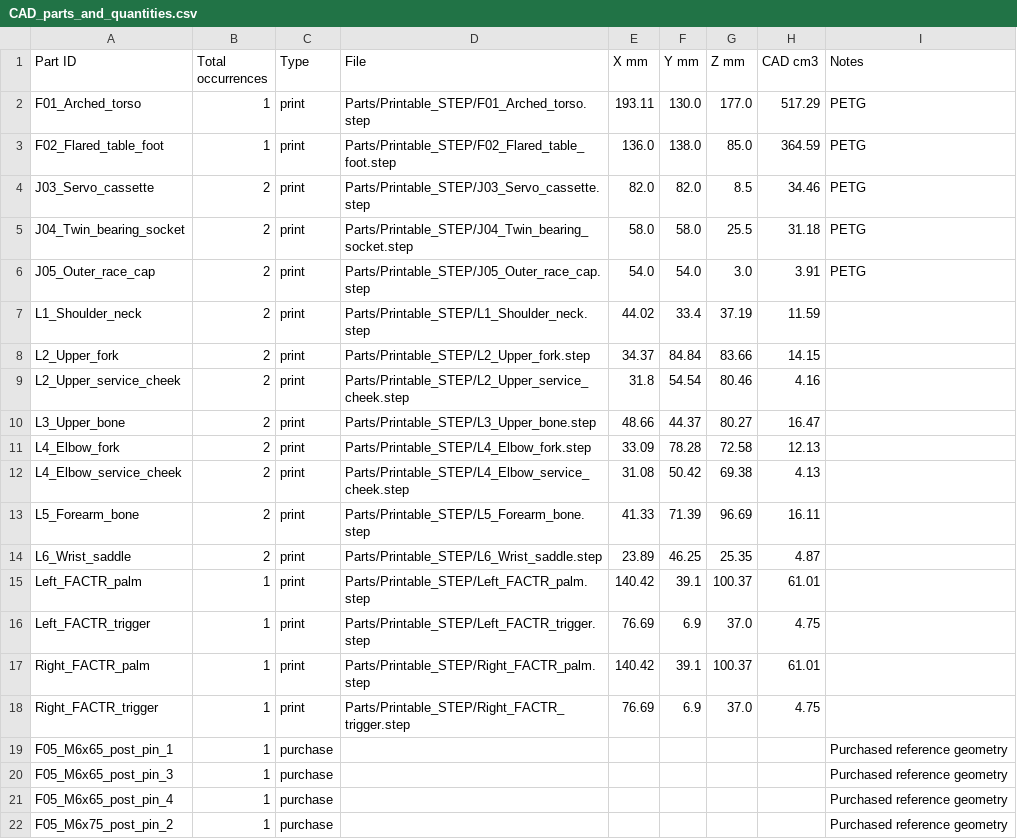
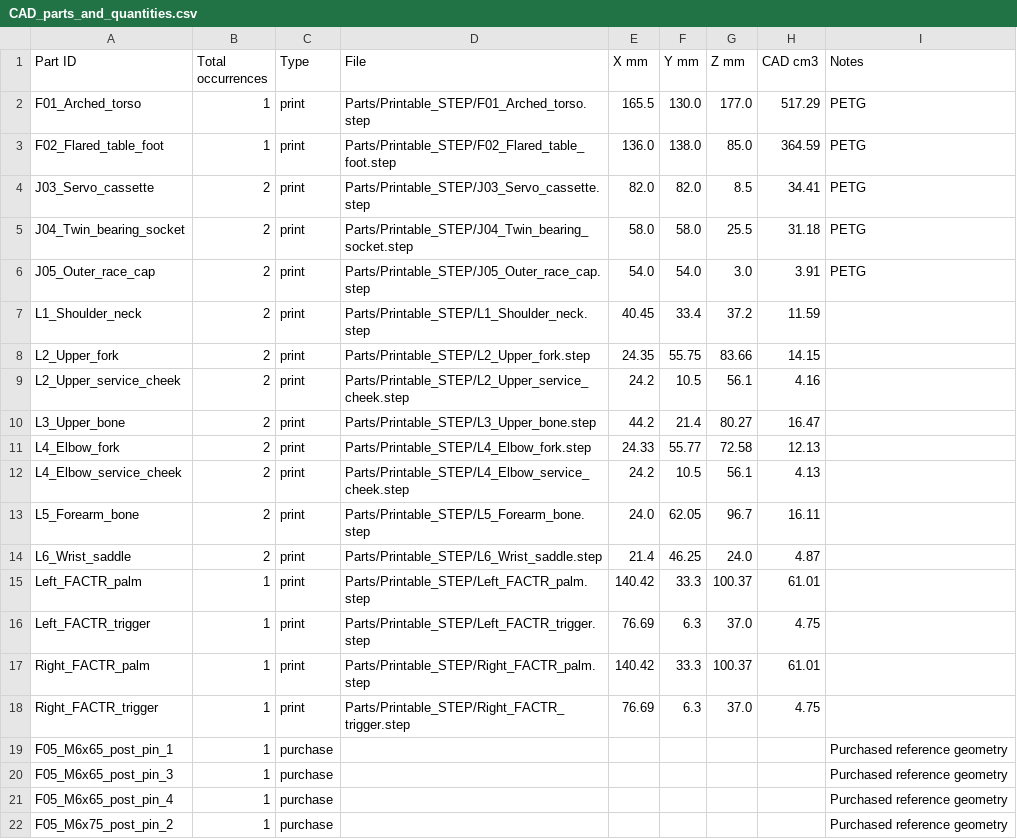
Before and after one commit to RenoZhao19/Hexfellow-Teleop-Leader-Arm-Design, a CSV file: Design/CAD_parts_and_quantities.csv, drawn as a sheet; only a part is shown; the diff covers the shown part only.

```diff
--- a/Design/CAD_parts_and_quantities.csv
+++ b/Design/CAD_parts_and_quantities.csv
@@ -1,19 +1,19 @@
 Part ID,Total occurrences,Type,File,X mm,Y mm,Z mm,CAD cm3,Notes
-F01_Arched_torso,1,print,Parts/Printable_STEP/F01_Arched_torso.step,193.11,130.0,177.0,517.29,PETG
+F01_Arched_torso,1,print,Parts/Printable_STEP/F01_Arched_torso.step,165.5,130.0,177.0,517.29,PETG
 F02_Flared_table_foot,1,print,Parts/Printable_STEP/F02_Flared_table_foot.step,136.0,138.0,85.0,364.59,PETG
-J03_Servo_cassette,2,print,Parts/Printable_STEP/J03_Servo_cassette.step,82.0,82.0,8.5,34.46,PETG
+J03_Servo_cassette,2,print,Parts/Printable_STEP/J03_Servo_cassette.step,82.0,82.0,8.5,34.41,PETG
 J04_Twin_bearing_socket,2,print,Parts/Printable_STEP/J04_Twin_bearing_socket.step,58.0,58.0,25.5,31.18,PETG
 J05_Outer_race_cap,2,print,Parts/Printable_STEP/J05_Outer_race_cap.step,54.0,54.0,3.0,3.91,PETG
-L1_Shoulder_neck,2,print,Parts/Printable_STEP/L1_Shoulder_neck.step,44.02,33.4,37.19,11.59,
-L2_Upper_fork,2,print,Parts/Printable_STEP/L2_Upper_fork.step,34.37,84.84,83.66,14.15,
-L2_Upper_service_cheek,2,print,Parts/Printable_STEP/L2_Upper_service_cheek.step,31.8,54.54,80.46,4.16,
-L3_Upper_bone,2,print,Parts/Printable_STEP/L3_Upper_bone.step,48.66,44.37,80.27,16.47,
-L4_Elbow_fork,2,print,Parts/Printable_STEP/L4_Elbow_fork.step,33.09,78.28,72.58,12.13,
-L4_Elbow_service_cheek,2,print,Parts/Printable_STEP/L4_Elbow_service_cheek.step,31.08,50.42,69.38,4.13,
-L5_Forearm_bone,2,print,Parts/Printable_STEP/L5_Forearm_bone.step,41.33,71.39,96.69,16.11,
-L6_Wrist_saddle,2,print,Parts/Printable_STEP/L6_Wrist_saddle.step,23.89,46.25,25.35,4.87,
-Left_FACTR_palm,1,print,Parts/Printable_STEP/Left_FACTR_palm.step,140.42,39.1,100.37,61.01,
-Left_FACTR_trigger,1,print,Parts/Printable_STEP/Left_FACTR_trigger.step,76.69,6.9,37.0,4.75,
-Right_FACTR_palm,1,print,Parts/Printable_STEP/Right_FACTR_palm.step,140.42,39.1,100.37,61.01,
-Right_FACTR_trigger,1,print,Parts/Printable_STEP/Right_FACTR_trigger.step,76.69,6.9,37.0,4.75,
+L1_Shoulder_neck,2,print,Parts/Printable_STEP/L1_Shoulder_neck.step,40.45,33.4,37.2,11.59,
+L2_Upper_fork,2,print,Parts/Printable_STEP/L2_Upper_fork.step,24.35,55.75,83.66,14.15,
+L2_Upper_service_cheek,2,print,Parts/Printable_STEP/L2_Upper_service_cheek.step,24.2,10.5,56.1,4.16,
+L3_Upper_bone,2,print,Parts/Printable_STEP/L3_Upper_bone.step,44.2,21.4,80.27,16.47,
+L4_Elbow_fork,2,print,Parts/Printable_STEP/L4_Elbow_fork.step,24.33,55.77,72.58,12.13,
+L4_Elbow_service_cheek,2,print,Parts/Printable_STEP/L4_Elbow_service_cheek.step,24.2,10.5,56.1,4.13,
+L5_Forearm_bone,2,print,Parts/Printable_STEP/L5_Forearm_bone.step,24.0,62.05,96.7,16.11,
+L6_Wrist_saddle,2,print,Parts/Printable_STEP/L6_Wrist_saddle.step,21.4,46.25,24.0,4.87,
+Left_FACTR_palm,1,print,Parts/Printable_STEP/Left_FACTR_palm.step,140.42,33.3,100.37,61.01,
+Left_FACTR_trigger,1,print,Parts/Printable_STEP/Left_FACTR_trigger.step,76.69,6.3,37.0,4.75,
+Right_FACTR_palm,1,print,Parts/Printable_STEP/Right_FACTR_palm.step,140.42,33.3,100.37,61.01,
+Right_FACTR_trigger,1,print,Parts/Printable_STEP/Right_FACTR_trigger.step,76.69,6.3,37.0,4.75,
 F05_M6x65_post_pin_1,1,purchase,,,,,,Purchased reference geometry
```
Also changed, not shown: 10 edited cells elsewhere in this file, Checks/Gravity_estimates.csv, Checks/Gravity_part_masses.csv, 36 other files.
